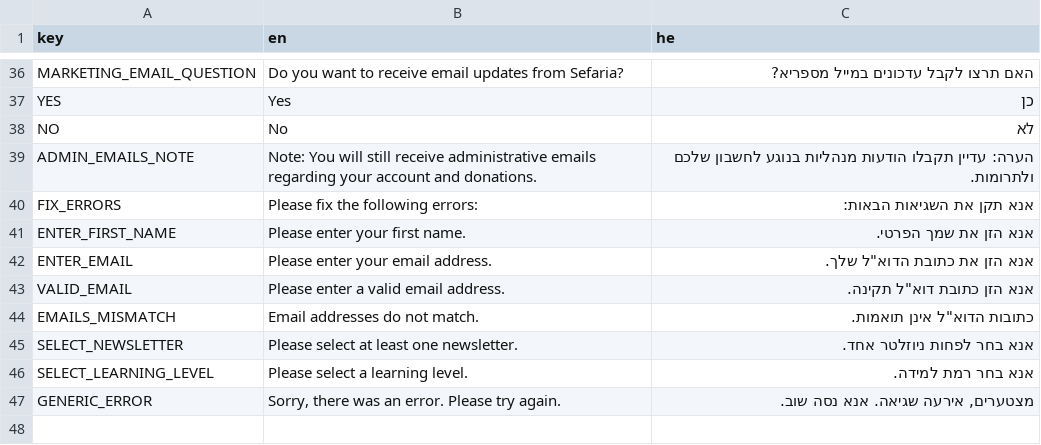
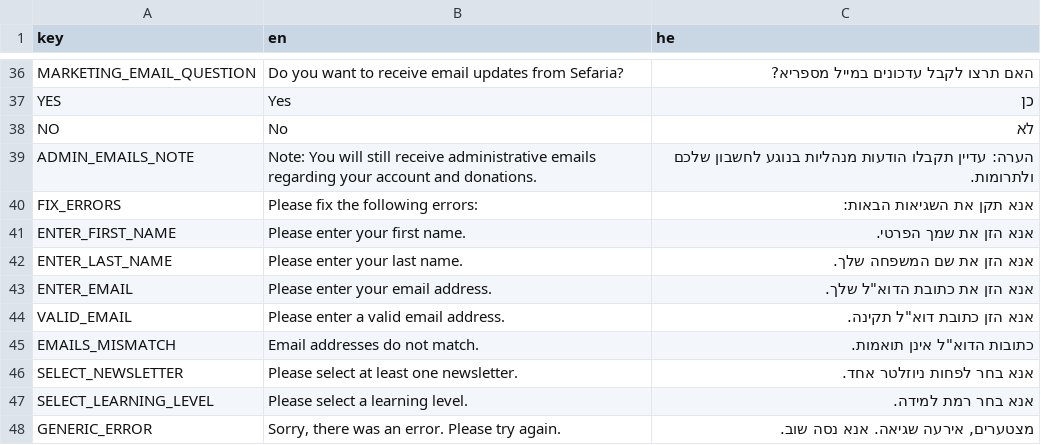
Before and after one commit to Sefaria/Sefaria-Project, a CSV file: static/js/NewsletterSignUpPage/bilingualUtils.csv, drawn as a sheet; only a part is shown, gaps mark what is left out.

Commit message:
Modify formatting for mobile header on newsletter sign up page and make last name required

```diff
--- a/static/js/NewsletterSignUpPage/bilingualUtils.csv
+++ b/static/js/NewsletterSignUpPage/bilingualUtils.csv
@@ -41,2 +41,3 @@ FIX_ERRORS,"Please fix the following errors:","אנא תקן את השגיאות
 ENTER_FIRST_NAME,"Please enter your first name.","אנא הזן את שמך הפרטי."
+ENTER_LAST_NAME,"Please enter your last name.","אנא הזן את שם המשפחה שלך."
 ENTER_EMAIL,"Please enter your email address.","אנא הזן את כתובת הדוא""ל שלך."
```
Also changed, not shown: 14 other files.
